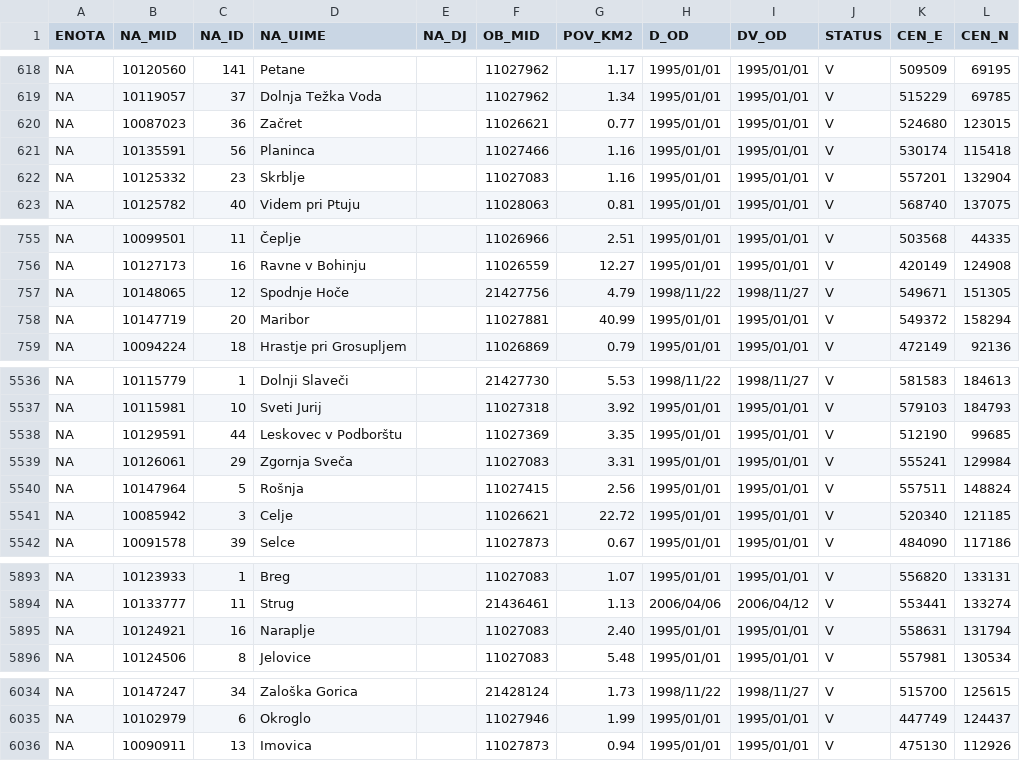
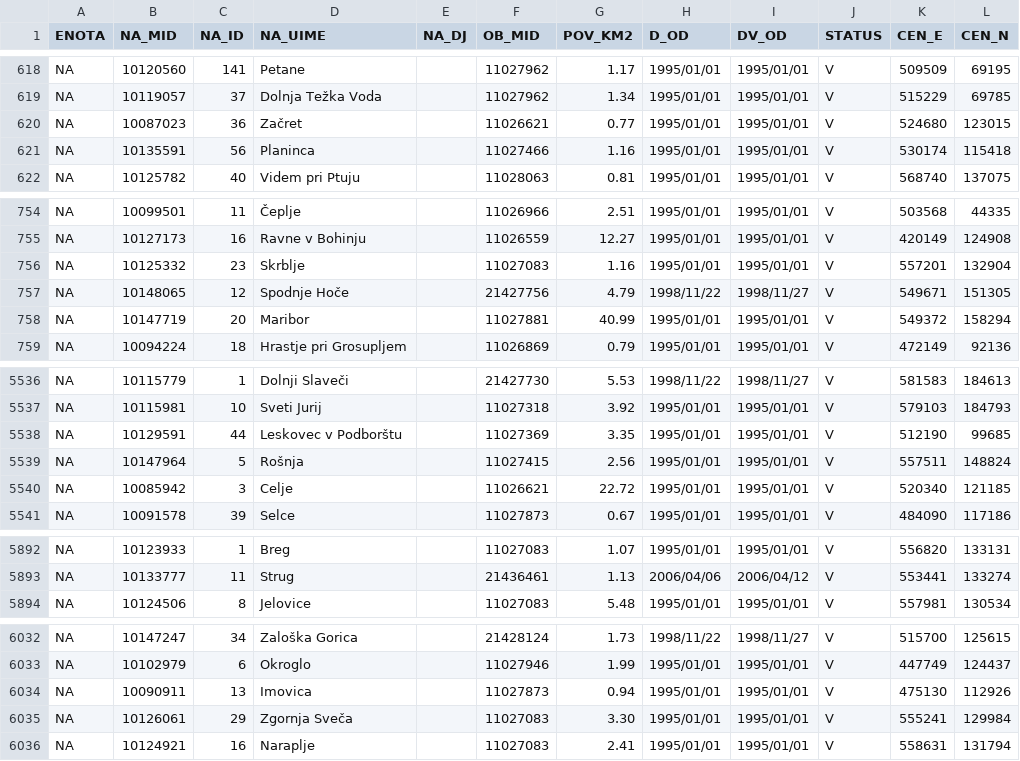
Before and after one commit to stefanb/gurs-rpe, a CSV file: data/NA.csv, drawn as a sheet; only a part is shown, gaps mark what is left out; the diff covers the shown part only.

Commit message:
Data update

```diff
--- a/data/NA.csv
+++ b/data/NA.csv
@@ -621,3 +621,2 @@ NA,10087023,36,Začret,,11026621,0.77,1995/01/01,1995/01/01,V,524680,123015
 NA,10135591,56,Planinca,,11027466,1.16,1995/01/01,1995/01/01,V,530174,115418
-NA,10125332,23,Skrblje,,11027083,1.16,1995/01/01,1995/01/01,V,557201,132904
 NA,10125782,40,Videm pri Ptuju,,11028063,0.81,1995/01/01,1995/01/01,V,568740,137075
@@ -756,2 +755,3 @@ NA,10099501,11,Čeplje,,11026966,2.51,1995/01/01,1995/01/01,V,503568,44335
 NA,10127173,16,Ravne v Bohinju,,11026559,12.27,1995/01/01,1995/01/01,V,420149,124908
+NA,10125332,23,Skrblje,,11027083,1.16,1995/01/01,1995/01/01,V,557201,132904
 NA,10148065,12,Spodnje Hoče,,21427756,4.79,1998/11/22,1998/11/27,V,549671,151305
@@ -5538,3 +5538,2 @@ NA,10115981,10,Sveti Jurij,,11027318,3.92,1995/01/01,1995/01/01,V,579103,184793
 NA,10129591,44,Leskovec v Podborštu,,11027369,3.35,1995/01/01,1995/01/01,V,512190,99685
-NA,10126061,29,Zgornja Sveča,,11027083,3.31,1995/01/01,1995/01/01,V,555241,129984
 NA,10147964,5,Rošnja,,11027415,2.56,1995/01/01,1995/01/01,V,557511,148824
@@ -5894,3 +5893,2 @@ NA,10123933,1,Breg,,11027083,1.07,1995/01/01,1995/01/01,V,556820,133131
 NA,10133777,11,Strug,,21436461,1.13,2006/04/06,2006/04/12,V,553441,133274
-NA,10124921,16,Naraplje,,11027083,2.40,1995/01/01,1995/01/01,V,558631,131794
 NA,10124506,8,Jelovice,,11027083,5.48,1995/01/01,1995/01/01,V,557981,130534
@@ -6036 +6034,3 @@ NA,10102979,6,Okroglo,,11027946,1.99,1995/01/01,1995/01/01,V,447749,124437
 NA,10090911,13,Imovica,,11027873,0.94,1995/01/01,1995/01/01,V,475130,112926
+NA,10126061,29,Zgornja Sveča,,11027083,3.30,1995/01/01,1995/01/01,V,555241,129984
+NA,10124921,16,Naraplje,,11027083,2.41,1995/01/01,1995/01/01,V,558631,131794
```
Also changed, not shown: 1 moved row elsewhere in this file, data/ODO.csv, data/PT.csv, 12 other files.
